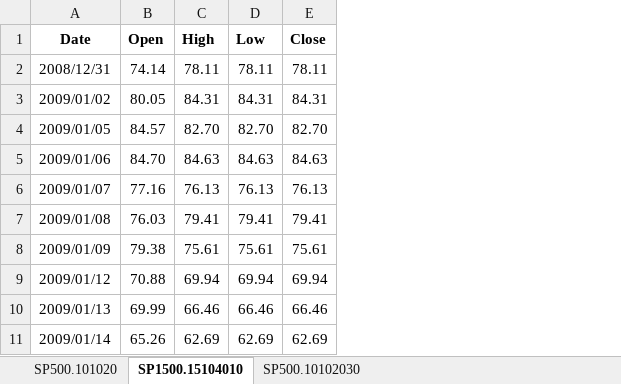
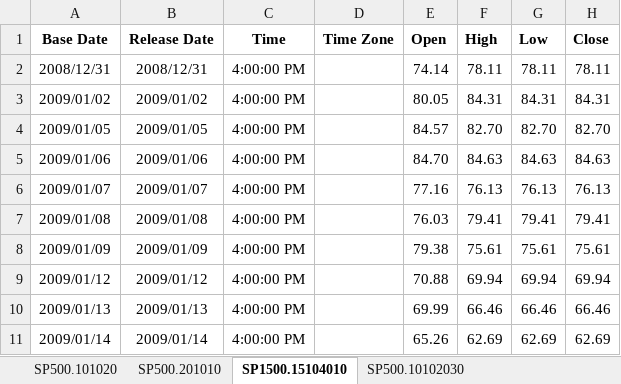
Before and after one commit to Tommylee1013/AlternativeData, an Excel workbook: data/market/SNP SubIndustry.xlsx, sheet SP1500.15104010, drawn as a sheet; only a part is shown; values as stored, in another font and other column widths than the file's, no borders; the diff names each change by its address in the sheet, - before the commit and + after, or states it on an @@ line.

```diff
--- a/data/market/SNP SubIndustry.xlsx (sheet SP1500.15104010)
+++ b/data/market/SNP SubIndustry.xlsx (sheet SP1500.15104010)
+sheet tab: SP500.201010
+column B (Release Date), rows 2-11: 2008/12/31 | 2009/01/02 | 2009/01/05 | 2009/01/06 | 2009/01/07 | 2009/01/08 | 2009/01/09 | 2009/01/12 | 2009/01/13 | 2009/01/14
+column C (Time), rows 2-11: all 4:00:00 PM
+column D (Time Zone), empty
-A1: Date
+A1: Base Date
```
Also changed, not shown: sheet SP500.101020, data/commodity/Aluminum.xlsx, data/commodity/Lithium.xlsx, 10 other files.
